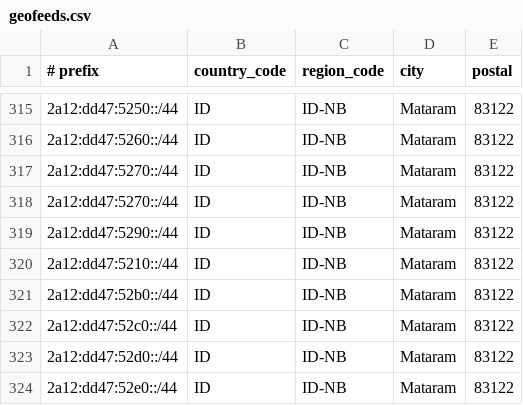
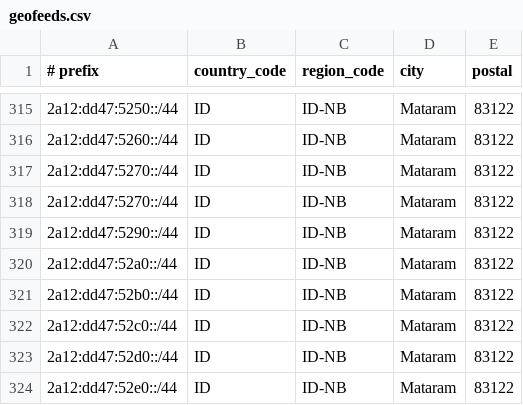
Before and after one commit to poundra/pongery, a CSV file: geofeeds.csv, drawn as a sheet; only a part is shown, gaps mark what is left out.

Commit message:
Update geofeeds.csv

```diff
--- a/geofeeds.csv
+++ b/geofeeds.csv
@@ -319,3 +319,3 @@
 2a12:dd47:5290::/44,ID,ID-NB,Mataram,83122
-2a12:dd47:5210::/44,ID,ID-NB,Mataram,83122
+2a12:dd47:52a0::/44,ID,ID-NB,Mataram,83122
 2a12:dd47:52b0::/44,ID,ID-NB,Mataram,83122
```
